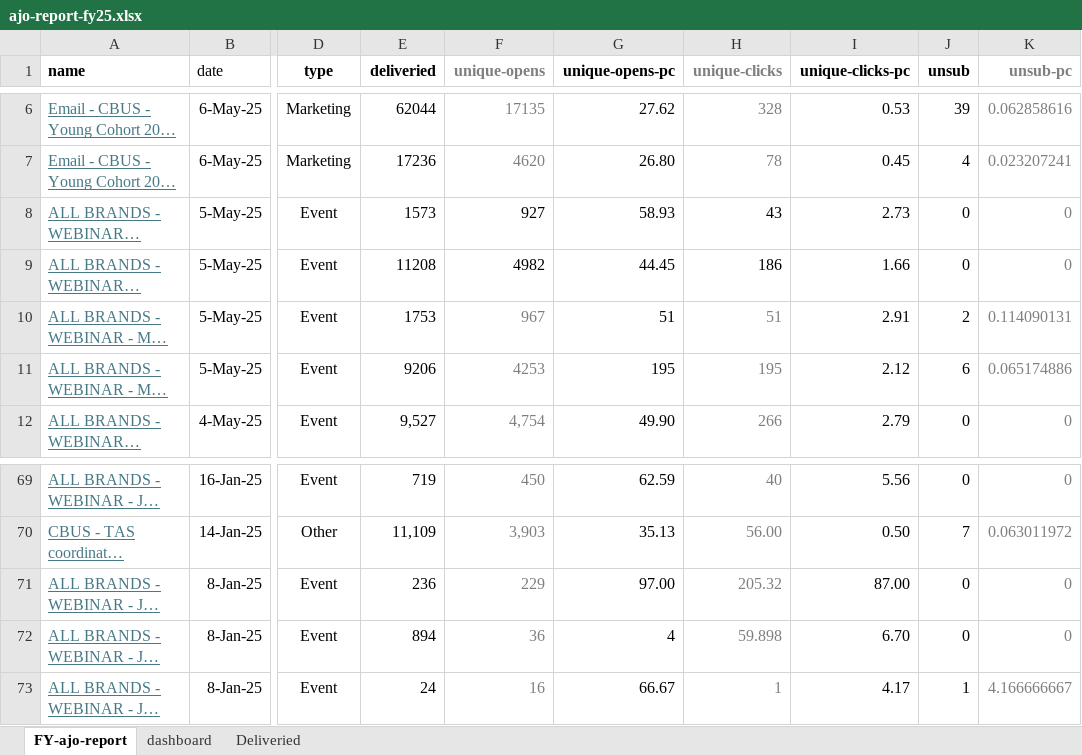
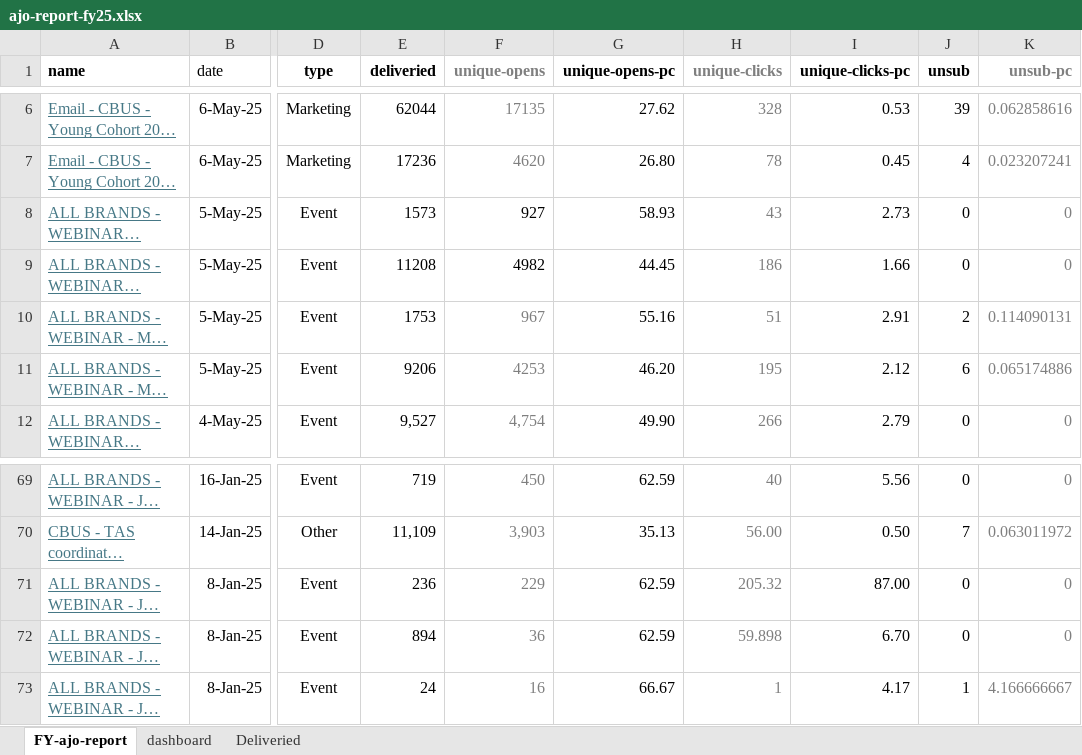
Before and after one commit to donnagal/email-gallery, an Excel workbook: pages/dashboard/data/ajo-report-fy25.xlsx, sheet FY-ajo-report, drawn as a sheet; only a part is shown, gaps mark what is left out; long unchanged cells end in …; values as stored, in another font and other column widths than the file's, no borders; conditional formats and table styles not drawn; the diff names each change by its address in the sheet, - before the commit and + after, or states it on an @@ line.

Commit message:
update data

```diff
--- a/pages/dashboard/data/ajo-report-fy25.xlsx (sheet FY-ajo-report)
+++ b/pages/dashboard/data/ajo-report-fy25.xlsx (sheet FY-ajo-report)
-H8:H9 text colour: black
+H8:H9 text colour: #7F7F7F
-G10 (unique-opens-pc): 51
+G10 (unique-opens-pc): 55.16
-G11 (unique-opens-pc): 195
+G11 (unique-opens-pc): 46.20
-G71 (unique-opens-pc): 97.00
+G71 (unique-opens-pc): 62.59
-G72 (unique-opens-pc): 4
+G72 (unique-opens-pc): 62.59
```
Also changed, not shown: sheet dashboard, charts or pictures.
